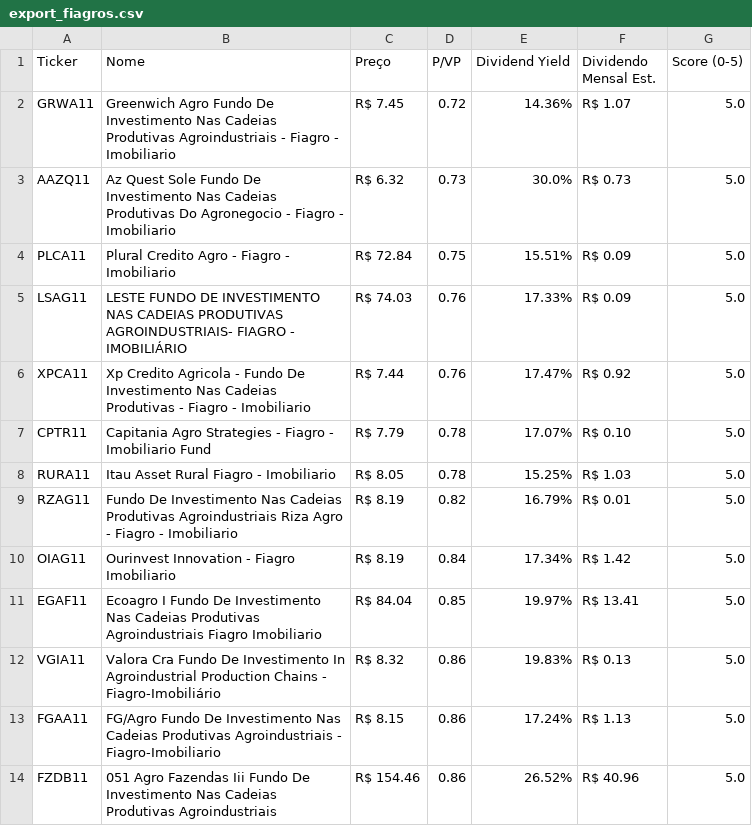
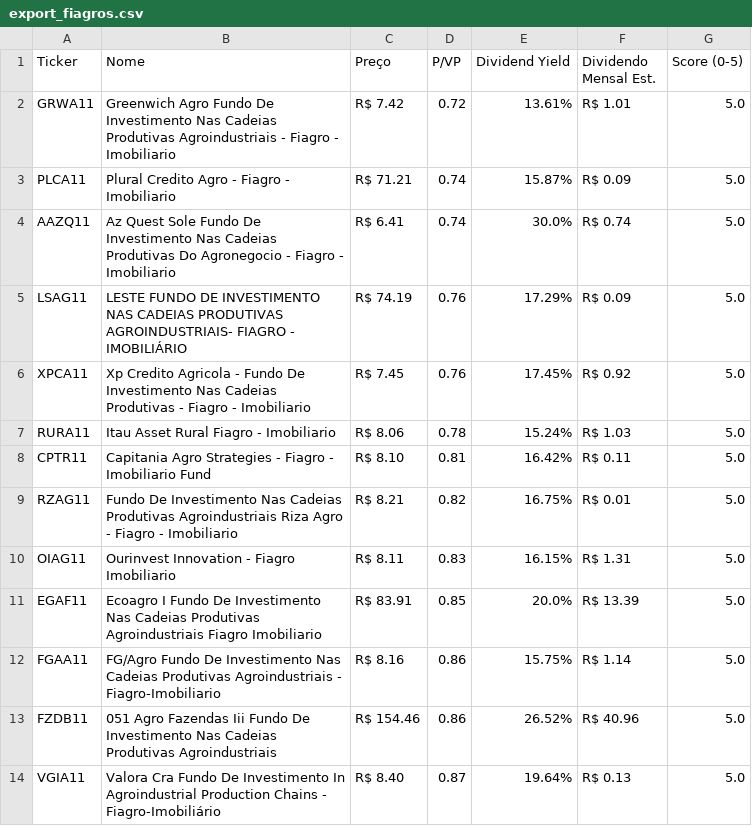
Before and after one commit to jucelinoss/radar_fundamentalista_b3, a CSV file: export_fiagros.csv, drawn as a sheet; only a part is shown; the diff covers the shown part only.

```diff
--- a/export_fiagros.csv
+++ b/export_fiagros.csv
@@ -1,14 +1,14 @@
 Ticker,Nome,Preço,P/VP,Dividend Yield,Dividendo Mensal Est.,Score (0-5)
-GRWA11,Greenwich Agro Fundo De Investimento Nas Cadeias Produtivas Agroindustriais - Fiagro - Imobiliario,R$ 7.45,0.72,14.36%,R$ 1.07,5.0
-AAZQ11,Az Quest Sole Fundo De Investimento Nas Cadeias Produtivas Do Agronegocio - Fiagro - Imobiliario,R$ 6.32,0.73,30.0%,R$ 0.73,5.0
-PLCA11,Plural Credito Agro - Fiagro - Imobiliario,R$ 72.84,0.75,15.51%,R$ 0.09,5.0
-LSAG11,LESTE FUNDO DE INVESTIMENTO NAS CADEIAS PRODUTIVAS AGROINDUSTRIAIS- FIAGRO - IMOBILIÁRIO,R$ 74.03,0.76,17.33%,R$ 0.09,5.0
-XPCA11,Xp Credito Agricola - Fundo De Investimento Nas Cadeias Produtivas - Fiagro - Imobiliario,R$ 7.44,0.76,17.47%,R$ 0.92,5.0
-CPTR11,Capitania Agro Strategies - Fiagro - Imobiliario Fund,R$ 7.79,0.78,17.07%,R$ 0.10,5.0
-RURA11,Itau Asset Rural Fiagro - Imobiliario,R$ 8.05,0.78,15.25%,R$ 1.03,5.0
-RZAG11,Fundo De Investimento Nas Cadeias Produtivas Agroindustriais Riza Agro - Fiagro - Imobiliario,R$ 8.19,0.82,16.79%,R$ 0.01,5.0
-OIAG11,Ourinvest Innovation - Fiagro Imobiliario,R$ 8.19,0.84,17.34%,R$ 1.42,5.0
-EGAF11,Ecoagro I Fundo De Investimento Nas Cadeias Produtivas Agroindustriais Fiagro Imobiliario,R$ 84.04,0.85,19.97%,R$ 13.41,5.0
-VGIA11,Valora Cra Fundo De Investimento In Agroindustrial Production Chains - Fiagro-Imobiliário,R$ 8.32,0.86,19.83%,R$ 0.13,5.0
-FGAA11,FG/Agro Fundo De Investimento Nas Cadeias Produtivas Agroindustriais - Fiagro-Imobiliario,R$ 8.15,0.86,17.24%,R$ 1.13,5.0
+GRWA11,Greenwich Agro Fundo De Investimento Nas Cadeias Produtivas Agroindustriais - Fiagro - Imobiliario,R$ 7.42,0.72,13.61%,R$ 1.01,5.0
+PLCA11,Plural Credito Agro - Fiagro - Imobiliario,R$ 71.21,0.74,15.87%,R$ 0.09,5.0
+AAZQ11,Az Quest Sole Fundo De Investimento Nas Cadeias Produtivas Do Agronegocio - Fiagro - Imobiliario,R$ 6.41,0.74,30.0%,R$ 0.74,5.0
+LSAG11,LESTE FUNDO DE INVESTIMENTO NAS CADEIAS PRODUTIVAS AGROINDUSTRIAIS- FIAGRO - IMOBILIÁRIO,R$ 74.19,0.76,17.29%,R$ 0.09,5.0
+XPCA11,Xp Credito Agricola - Fundo De Investimento Nas Cadeias Produtivas - Fiagro - Imobiliario,R$ 7.45,0.76,17.45%,R$ 0.92,5.0
+RURA11,Itau Asset Rural Fiagro - Imobiliario,R$ 8.06,0.78,15.24%,R$ 1.03,5.0
+CPTR11,Capitania Agro Strategies - Fiagro - Imobiliario Fund,R$ 8.10,0.81,16.42%,R$ 0.11,5.0
+RZAG11,Fundo De Investimento Nas Cadeias Produtivas Agroindustriais Riza Agro - Fiagro - Imobiliario,R$ 8.21,0.82,16.75%,R$ 0.01,5.0
+OIAG11,Ourinvest Innovation - Fiagro Imobiliario,R$ 8.11,0.83,16.15%,R$ 1.31,5.0
+EGAF11,Ecoagro I Fundo De Investimento Nas Cadeias Produtivas Agroindustriais Fiagro Imobiliario,R$ 83.91,0.85,20.0%,R$ 13.39,5.0
+FGAA11,FG/Agro Fundo De Investimento Nas Cadeias Produtivas Agroindustriais - Fiagro-Imobiliario,R$ 8.16,0.86,15.75%,R$ 1.14,5.0
 FZDB11,051 Agro Fazendas Iii Fundo De Investimento Nas Cadeias Produtivas Agroindustriais,R$ 154.46,0.86,26.52%,R$ 40.96,5.0
+VGIA11,Valora Cra Fundo De Investimento In Agroindustrial Production Chains - Fiagro-Imobiliário,R$ 8.40,0.87,19.64%,R$ 0.13,5.0
```
Also changed, not shown: 2 added rows, 2 removed rows and 53 edited cells elsewhere in this file, export_fiis.csv, export_stocks.csv, 4 other files.
